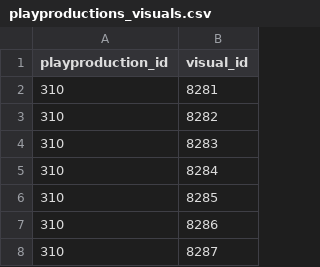
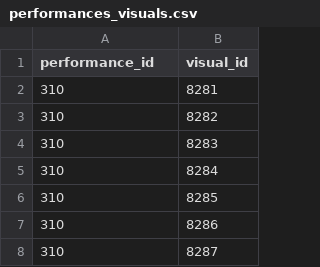
Before and after one commit to barmintor/bunraku-workshop, a CSV file: performances_visuals.csv (was playproductions_visuals.csv), drawn as a sheet; only a part is shown.

Commit message:
rename playproductions to performances and remove Windows line endings

```diff
--- a/playproductions_visuals.csv
+++ b/performances_visuals.csv
@@ -1,2 +1,2 @@
-playproduction_id,visual_id
+performance_id,visual_id
 310,8281
```
Also changed, not shown: 5 other files.
